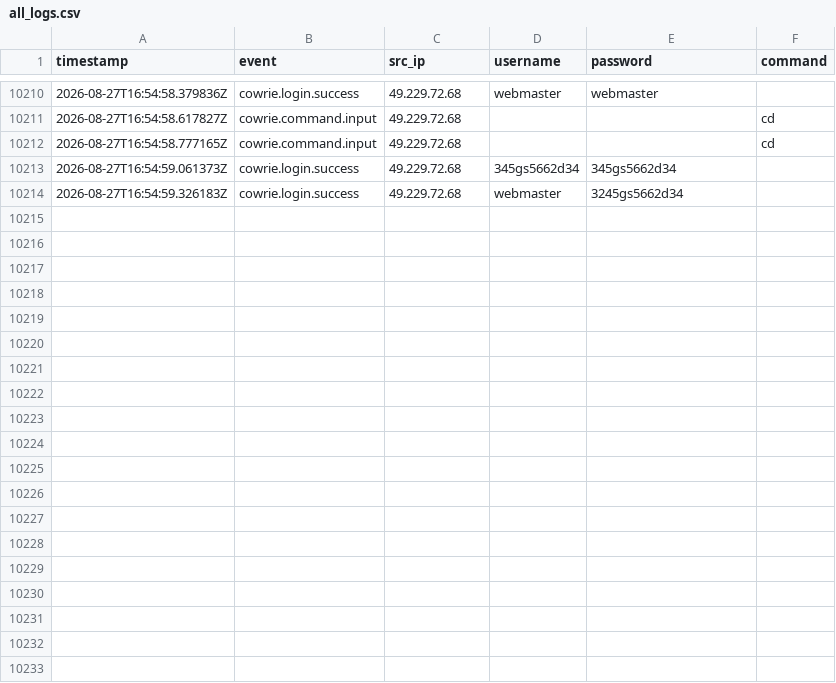
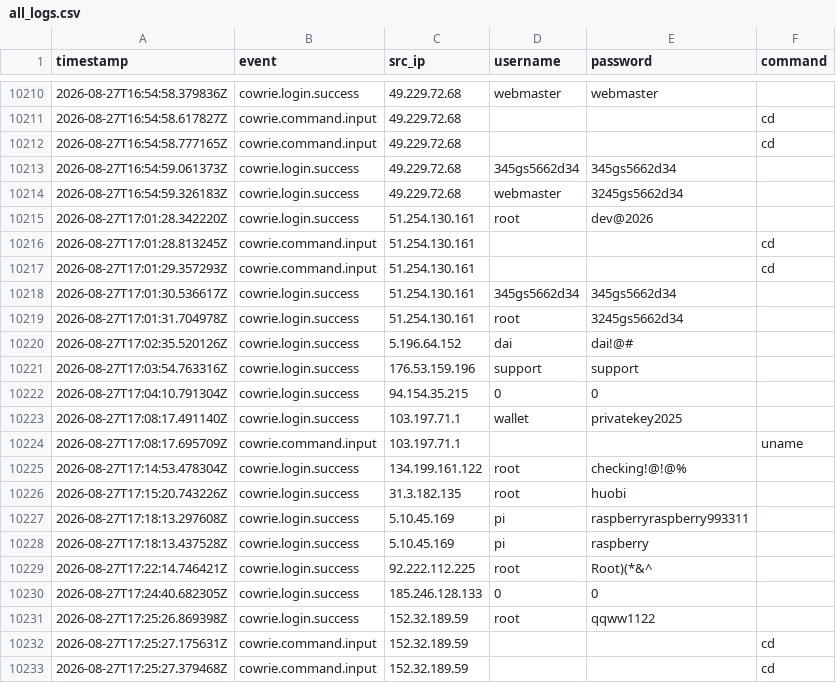
Before and after one commit to Prabhath-de/cowrie-analysis, a CSV file: csv/all_logs.csv, drawn as a sheet; only a part is shown, gaps mark what is left out; the diff covers the shown part only; the diff names each change by its address in the sheet, - before the commit and + after, or states it on an @@ line.

```diff
--- a/csv/all_logs.csv
+++ b/csv/all_logs.csv
+row 10215: 2026-08-27T17:01:28.342220Z | cowrie.login.success | 51.254.130.161 | root | dev@2026
+row 10216: 2026-08-27T17:01:28.813245Z | cowrie.command.input | 51.254.130.161 |  |  | cd
+row 10217: 2026-08-27T17:01:29.357293Z | cowrie.command.input | 51.254.130.161 |  |  | cd
+row 10218: 2026-08-27T17:01:30.536617Z | cowrie.login.success | 51.254.130.161 | 345gs5662d34 | 345gs5662d34
+row 10219: 2026-08-27T17:01:31.704978Z | cowrie.login.success | 51.254.130.161 | root | 3245gs5662d34
+row 10220: 2026-08-27T17:02:35.520126Z | cowrie.login.success | 5.196.64.152 | dai | dai!@#
+row 10221: 2026-08-27T17:03:54.763316Z | cowrie.login.success | 176.53.159.196 | support | support
+row 10222: 2026-08-27T17:04:10.791304Z | cowrie.login.success | 94.154.35.215 | 0 | 0
+row 10223: 2026-08-27T17:08:17.491140Z | cowrie.login.success | 103.197.71.1 | wallet | privatekey2025
+row 10224: 2026-08-27T17:08:17.695709Z | cowrie.command.input | 103.197.71.1 |  |  | uname
+row 10225: 2026-08-27T17:14:53.478304Z | cowrie.login.success | 134.199.161.122 | root | checking!@!@%
+row 10226: 2026-08-27T17:15:20.743226Z | cowrie.login.success | 31.3.182.135 | root | huobi
+row 10227: 2026-08-27T17:18:13.297608Z | cowrie.login.success | 5.10.45.169 | pi | raspberryraspberry993311
+row 10228: 2026-08-27T17:18:13.437528Z | cowrie.login.success | 5.10.45.169 | pi | raspberry
+row 10229: 2026-08-27T17:22:14.746421Z | cowrie.login.success | 92.222.112.225 | root | Root)(*&^
+row 10230: 2026-08-27T17:24:40.682305Z | cowrie.login.success | 185.246.128.133 | 0 | 0
+row 10231: 2026-08-27T17:25:26.869398Z | cowrie.login.success | 152.32.189.59 | root | qqww1122
+row 10232: 2026-08-27T17:25:27.175631Z | cowrie.command.input | 152.32.189.59 |  |  | cd
+row 10233: 2026-08-27T17:25:27.379468Z | cowrie.command.input | 152.32.189.59 |  |  | cd
```
Also changed, not shown: 12 added rows elsewhere in this file, csv/countries.csv, csv/passwords.csv, 9 other files.
